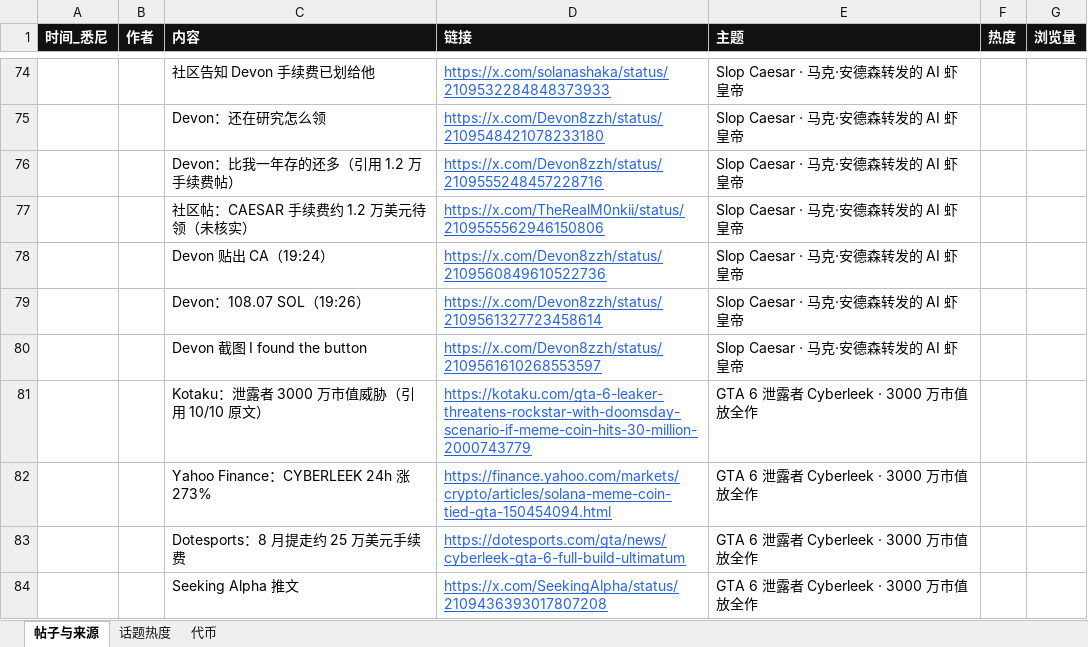
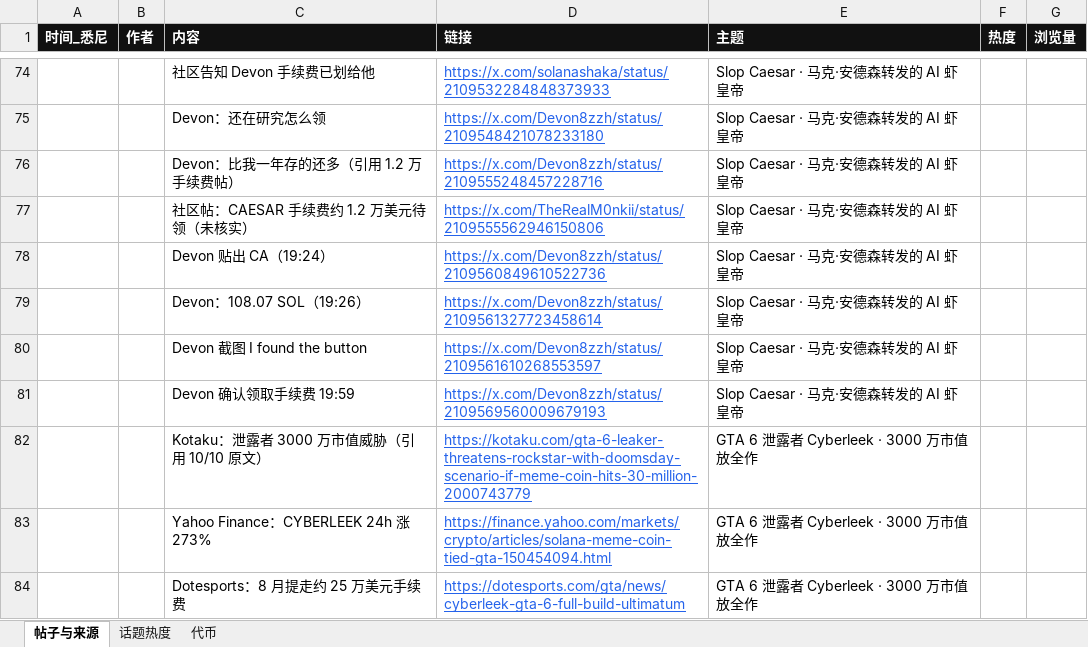
Before and after one commit to KiddyaKid/alpha-dashboard, an Excel workbook: posts.xlsx, sheet 帖子与来源, drawn as a sheet; only a part is shown, gaps mark what is left out; the shorter side is filled out with more unchanged rows; values as stored, in another font and other column widths than the file's, no borders; the diff names each change by its address in the sheet, - before the commit and + after, or states it on an @@ line.

```diff
--- a/posts.xlsx (sheet 帖子与来源)
+++ b/posts.xlsx (sheet 帖子与来源)
+row 81:  |  | Devon 确认领取手续费 19:59 | https://x.com/Devon8zzh/status/2109569560009679193 | Slop Caesar · 马克·安德森转发的 AI 虾皇帝
```
Also changed, not shown: sheet 代币, sheet 话题热度, 2 other files.
